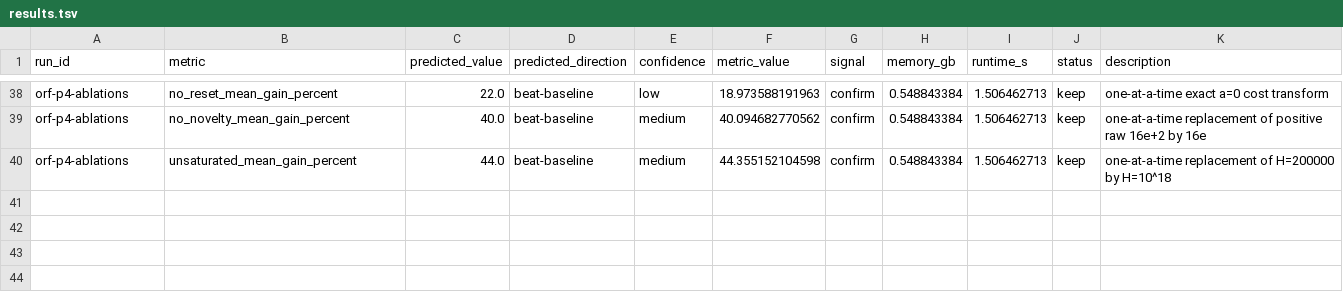
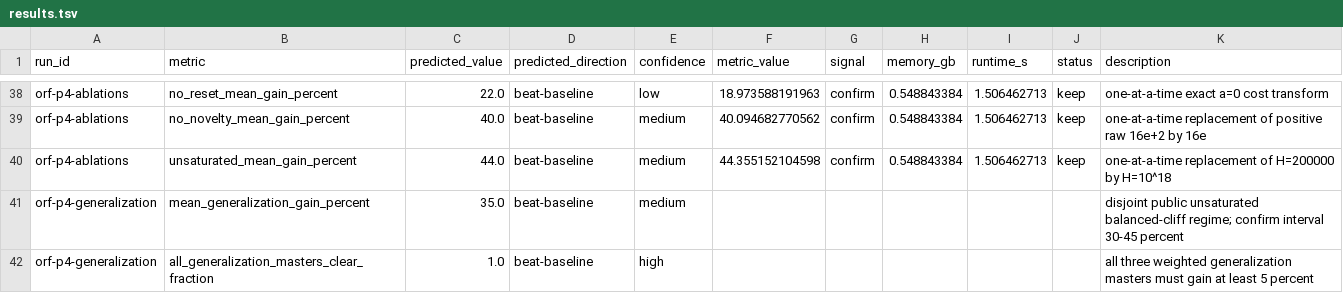
Before and after one commit to wms2537/agent-security, a TSV file: results.tsv, drawn as a sheet; only a part is shown, gaps mark what is left out; the diff names each change by its address in the sheet, - before the commit and + after, or states it on an @@ line.

Commit message:
research: preregister ORF public generalization

```diff
--- a/results.tsv
+++ b/results.tsv
+row 41: orf-p4-generalization | mean_generalization_gain_percent | 35.0 | beat-baseline | medium |  |  |  |  |  | disjoint public unsaturated balanced-cliff regime; confirm interval 30-45 percent
+row 42: orf-p4-generalization | all_generalization_masters_clear_fraction | 1.0 | beat-baseline | high |  |  |  |  |  | all three weighted generalization masters must gain at least 5 percent
```
Also changed, not shown: 3 other files.
